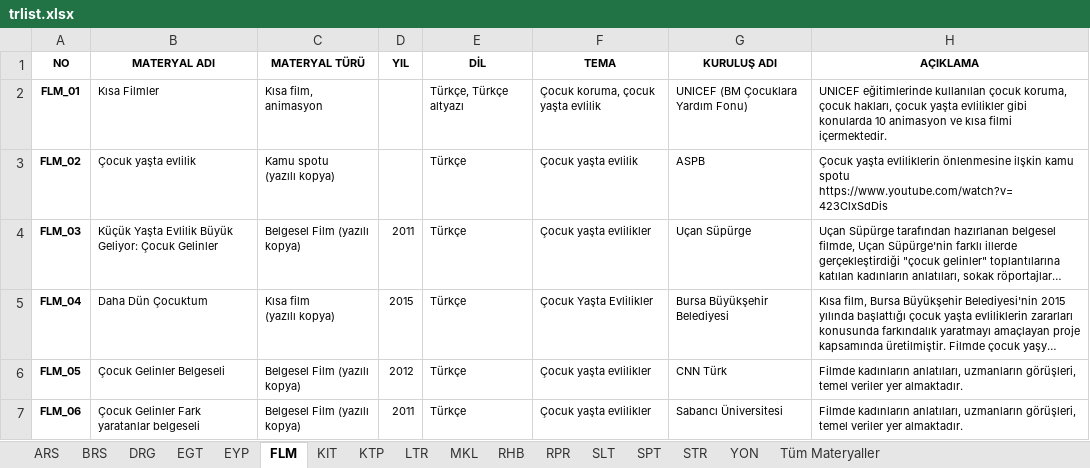
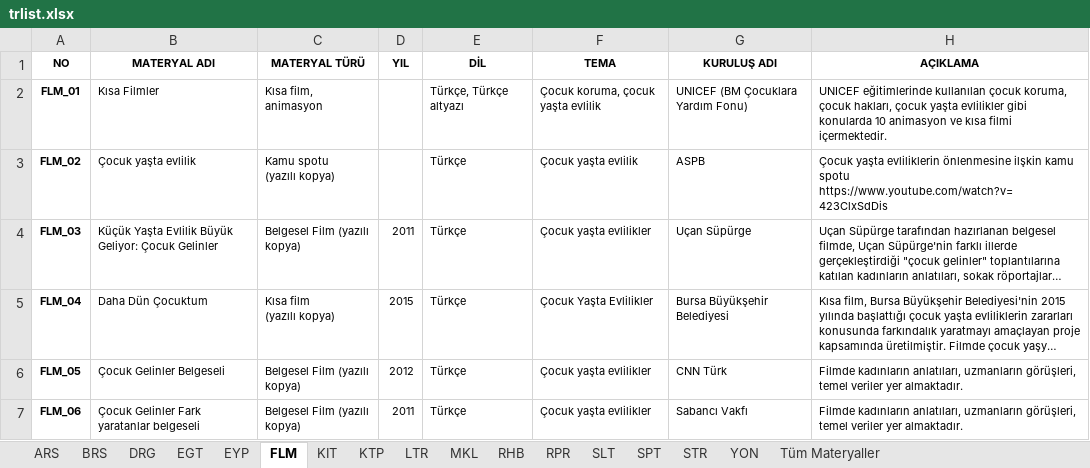
Before and after one commit to gokhanozdemir/cocukyastaevliligeson-unfpa, an Excel workbook: downloads/trlist.xlsx, sheet FLM, drawn as a sheet; long unchanged cells end in …; values as stored, in another font and other column widths than the file's, no borders; the diff names each change by its address in the sheet, - before the commit and + after, or states it on an @@ line.

Commit message:
Material list FLM_06 Fix

```diff
--- a/downloads/trlist.xlsx (sheet FLM)
+++ b/downloads/trlist.xlsx (sheet FLM)
-G7 (KURULUŞ ADI): Sabancı Üniversitesi
+G7 (KURULUŞ ADI): Sabancı Vakfı
```
Also changed, not shown: sheet Tüm Materyaller, downloads/englist1.xlsx.
